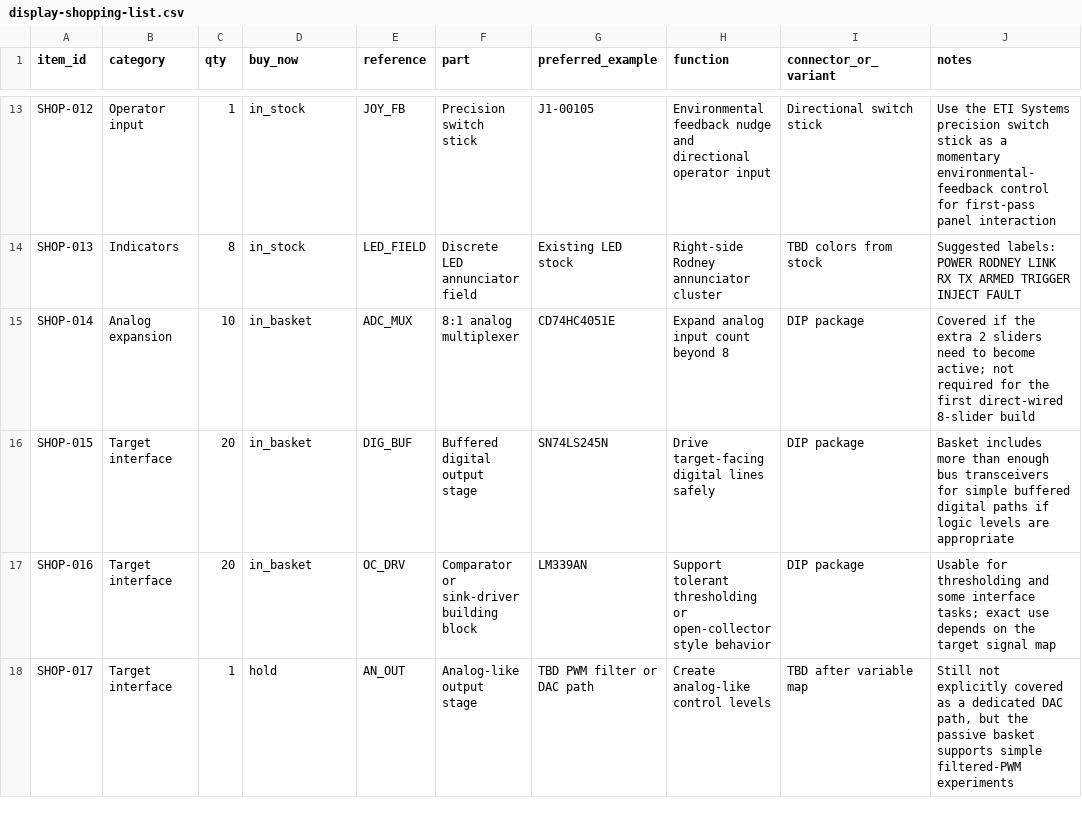
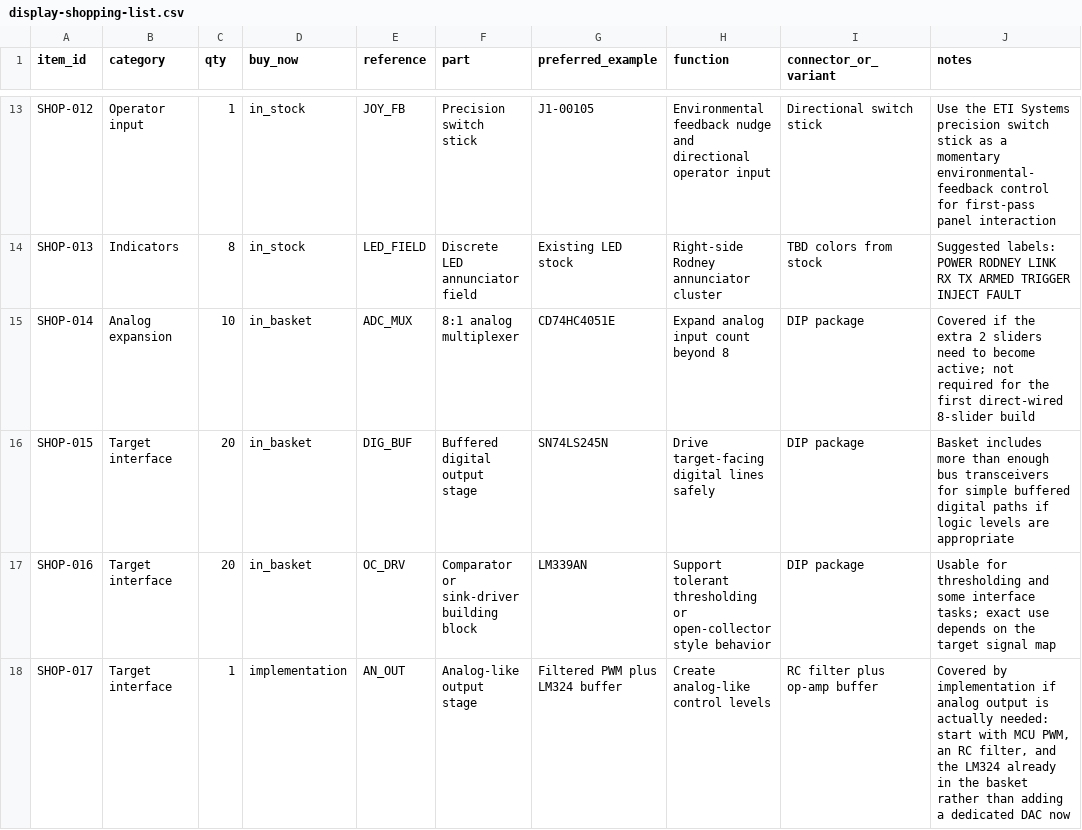
Before and after one commit to cartheur/hp1611a, a CSV file: repurpose/screen/display-shopping-list.csv, drawn as a sheet; only a part is shown, gaps mark what is left out; the diff covers the shown part only.

```diff
--- a/repurpose/screen/display-shopping-list.csv
+++ b/repurpose/screen/display-shopping-list.csv
@@ -17,2 +17,2 @@ SHOP-015,Target interface,20,in_basket,DIG_BUF,Buffered digital output stage,SN7
 SHOP-016,Target interface,20,in_basket,OC_DRV,Comparator or sink-driver building block,LM339AN,Support tolerant thresholding or open-collector style behavior,DIP package,"Usable for thresholding and some interface tasks; exact use depends on the target signal map"
-SHOP-017,Target interface,1,hold,AN_OUT,Analog-like output stage,TBD PWM filter or DAC path,Create analog-like control levels,TBD after variable map,"Still not explicitly covered as a dedicated DAC path, but the passive basket supports simple filtered-PWM experiments"
+SHOP-017,Target interface,1,implementation,AN_OUT,Analog-like output stage,Filtered PWM plus LM324 buffer,Create analog-like control levels,RC filter plus op-amp buffer,"Covered by implementation if analog output is actually needed: start with MCU PWM, an RC filter, and the LM324 already in the basket rather than adding a dedicated DAC now"
```
Also changed, not shown: 8 edited cells elsewhere in this file, repurpose/screen/display-bom.csv, 1 other file.
